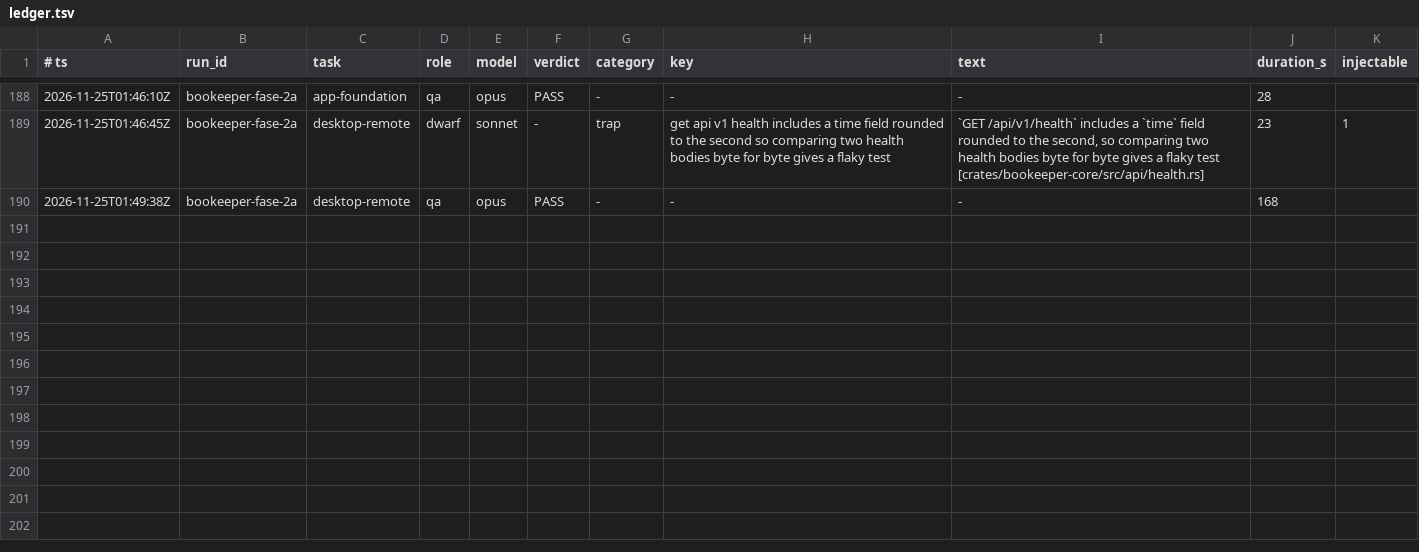
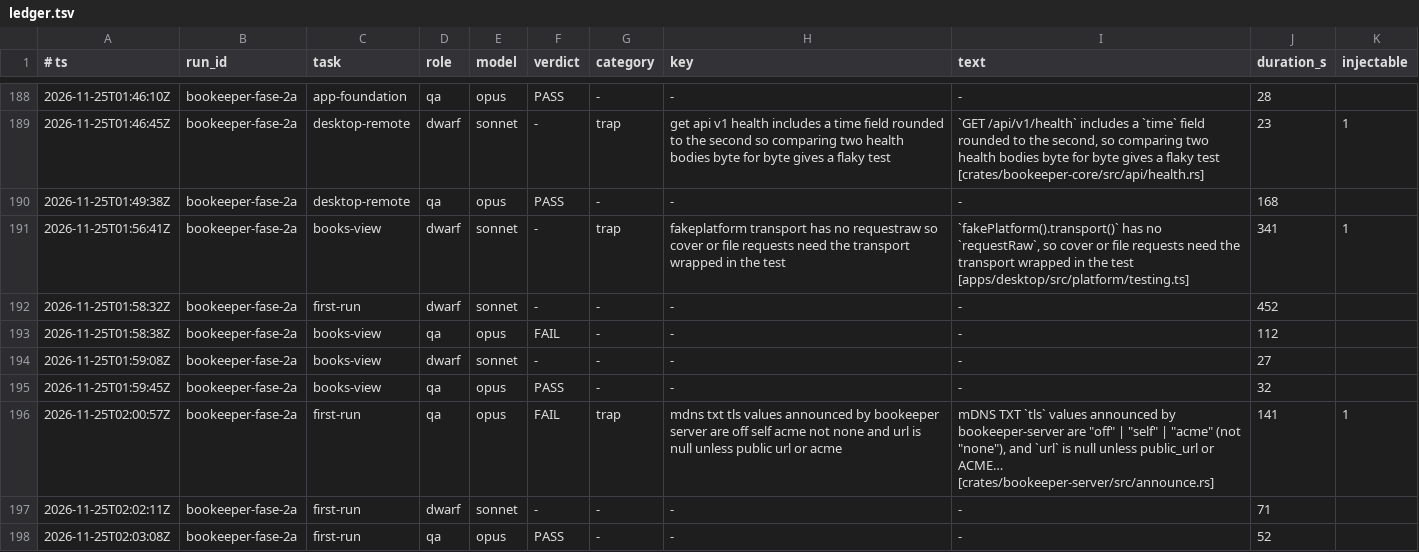
Before and after one commit to Bardugo624/Bookeeper-Neo, a TSV file: .forge/ledger.tsv, drawn as a sheet; only a part is shown, gaps mark what is left out.

```diff
--- a/.forge/ledger.tsv
+++ b/.forge/ledger.tsv
@@ -190 +190,9 @@
 2026-11-25T01:49:38Z	bookeeper-fase-2a	desktop-remote	qa	opus	PASS	-	-	-	168
+2026-11-25T01:56:41Z	bookeeper-fase-2a	books-view	dwarf	sonnet	-	trap	fakeplatform transport has no requestraw so cover or file requests need the transport wrapped in the test	`fakePlatform().transport()` has no `requestRaw`, so cover or file requests need the transport wrapped in the test [apps/desktop/src/platform/testing.ts]	341	1
+2026-11-25T01:58:32Z	bookeeper-fase-2a	first-run	dwarf	sonnet	-	-	-	-	452
+2026-11-25T01:58:38Z	bookeeper-fase-2a	books-view	qa	opus	FAIL	-	-	-	112
+2026-11-25T01:59:08Z	bookeeper-fase-2a	books-view	dwarf	sonnet	-	-	-	-	27
+2026-11-25T01:59:45Z	bookeeper-fase-2a	books-view	qa	opus	PASS	-	-	-	32
+2026-11-25T02:00:57Z	bookeeper-fase-2a	first-run	qa	opus	FAIL	trap	mdns txt tls values announced by bookeeper server are off self acme not none and url is null unless public url or acme	mDNS TXT `tls` values announced by bookeeper-server are "off" | "self" | "acme" (not "none"), and `url` is null unless public_url or ACME… [crates/bookeeper-server/src/announce.rs]	141	1
+2026-11-25T02:02:11Z	bookeeper-fase-2a	first-run	dwarf	sonnet	-	-	-	-	71
+2026-11-25T02:03:08Z	bookeeper-fase-2a	first-run	qa	opus	PASS	-	-	-	52
```
Also changed, not shown: 1 other file.
